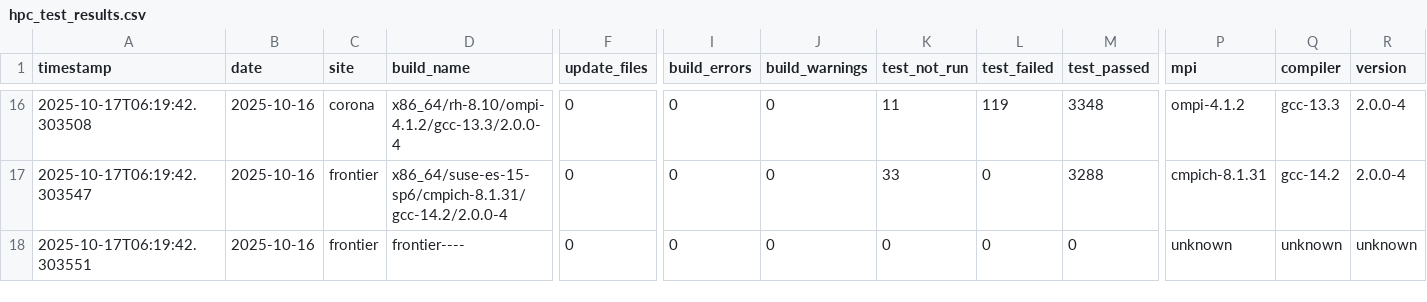
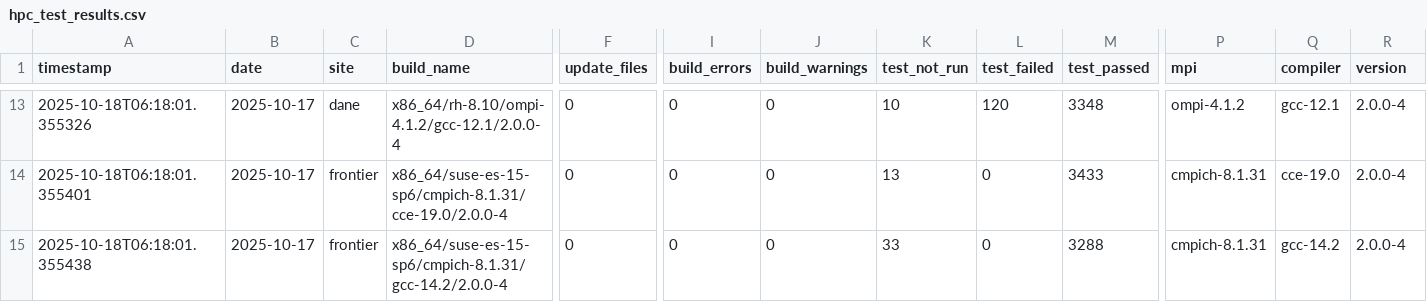
Before and after one commit to hyoklee/hpc-h5, a CSV file: src/hpc_test_results.csv, drawn as a sheet; only a part is shown, gaps mark what is left out; removed rows and columns are numbered as before the commit, all else as after; rows hold the shown columns only; the diff covers the shown part only; the diff names each change by its address in the sheet, - before the commit and + after, or states it on an @@ line.

```diff
--- a/src/hpc_test_results.csv
+++ b/src/hpc_test_results.csv
-A13 (timestamp): 2025-10-17T06:19:42.303508
+A13 (timestamp): 2025-10-18T06:18:01.355326
-B13 (date): 2025-10-16
+B13 (date): 2025-10-17
-C13 (site): corona
+C13 (site): dane
-D13 (build_name): x86_64/rh-8.10/ompi-4.1.2/gcc-13.3/2.0.0-4
+D13 (build_name): x86_64/rh-8.10/ompi-4.1.2/gcc-12.1/2.0.0-4
-K13 (test_not_run): 11
+K13 (test_not_run): 10
-L13 (test_failed): 119
+L13 (test_failed): 120
-Q13 (compiler): gcc-13.3
+Q13 (compiler): gcc-12.1
+row 14: 2025-10-18T06:18:01.355401 | 2025-10-17 | frontier | x86_64/suse-es-15-sp6/cmpich-8.1.31/cce-19.0/2.0.0-4 | 0 | 0 | 0 | 13 | 0 | 3433 | cmpich-8.1.31 | cce-19.0 | 2.0.0-4
-A15 (timestamp): 2025-10-17T06:19:42.303547
+A15 (timestamp): 2025-10-18T06:18:01.355438
-B15 (date): 2025-10-16
+B15 (date): 2025-10-17
-row 18: 2025-10-17T06:19:42.303551 | 2025-10-16 | frontier | frontier---- | 0 | 0 | 0 | 0 | 0 | 0 | unknown | unknown | unknown
```
Also changed, not shown: 3 removed rows and 60 edited cells elsewhere in this file, 2 other files.
